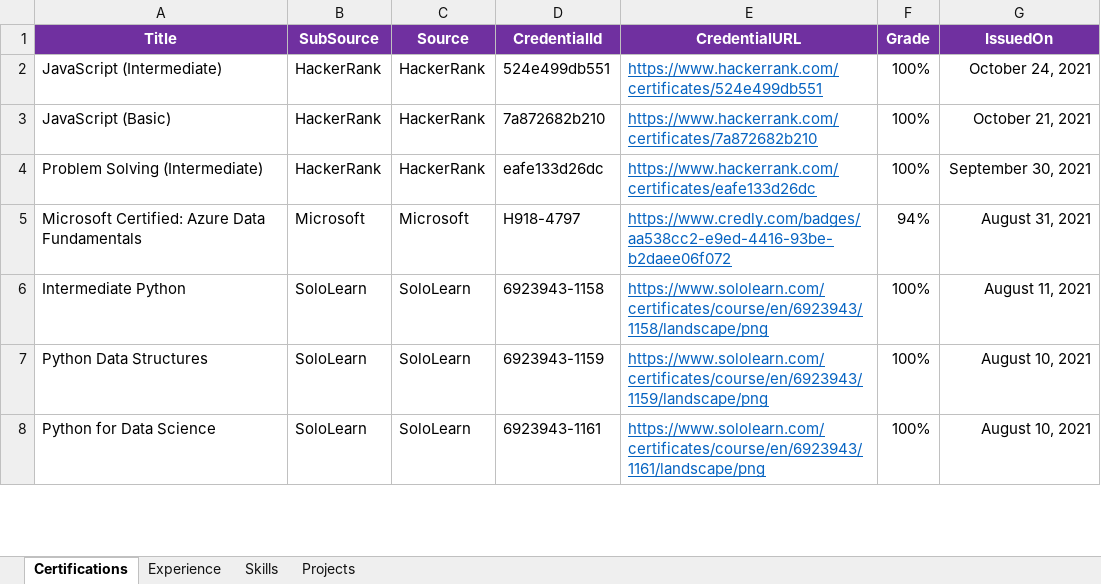
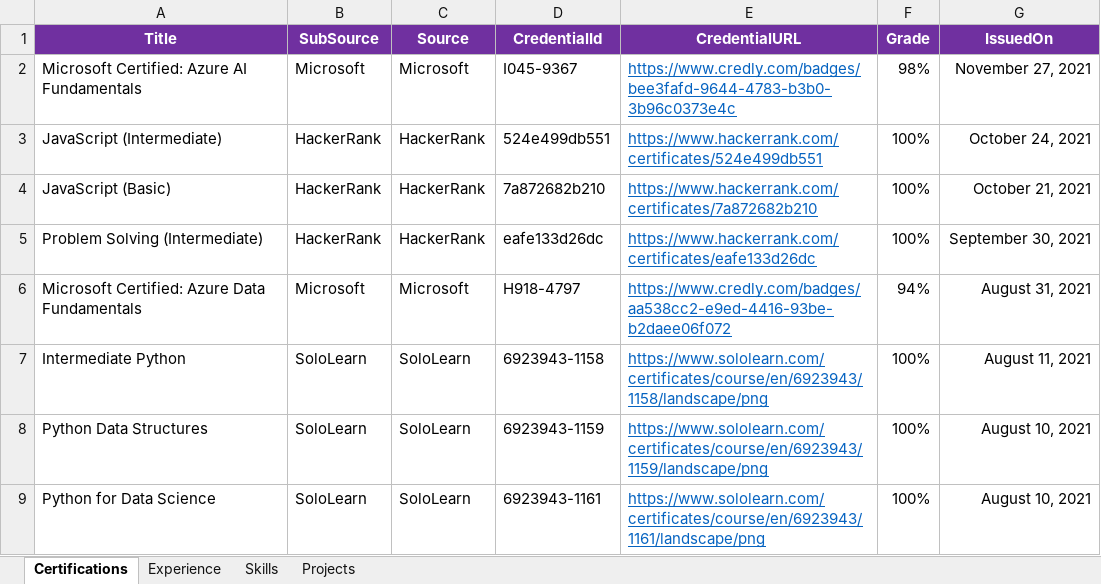
Before and after one commit to jjnanthakumar/jjnanthakumar.github.io, an Excel workbook: portfolios.xlsx, sheet Certifications, drawn as a sheet; only a part is shown; values as stored, in another font and other column widths than the file's, no borders; the diff names each change by its address in the sheet, - before the commit and + after, or states it on an @@ line.

Commit message:
Added AI 900 Certification

```diff
--- a/portfolios.xlsx (sheet Certifications)
+++ b/portfolios.xlsx (sheet Certifications)
+row 2: Microsoft Certified: Azure AI Fundamentals | Microsoft | Microsoft | I045-9367 | https://www.credly.com/badges/bee3fafd-9644-4783-b3b0-3b96c0373e4c | 98% | November 27, 2021
```
Also changed, not shown: sheet Skills.
